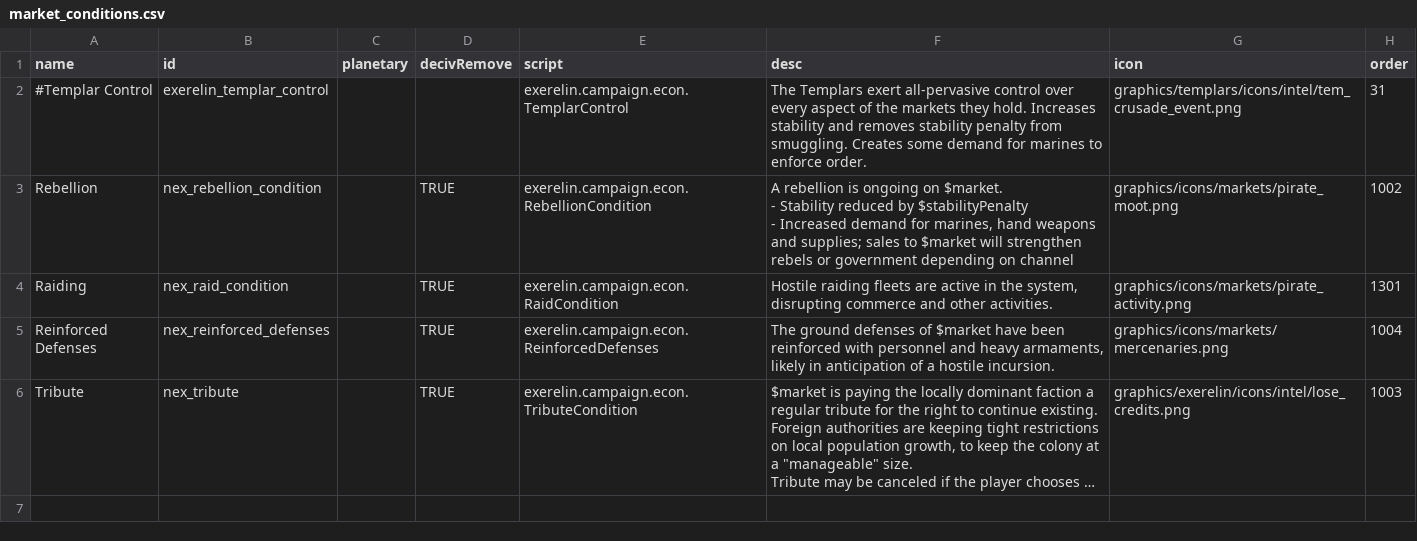
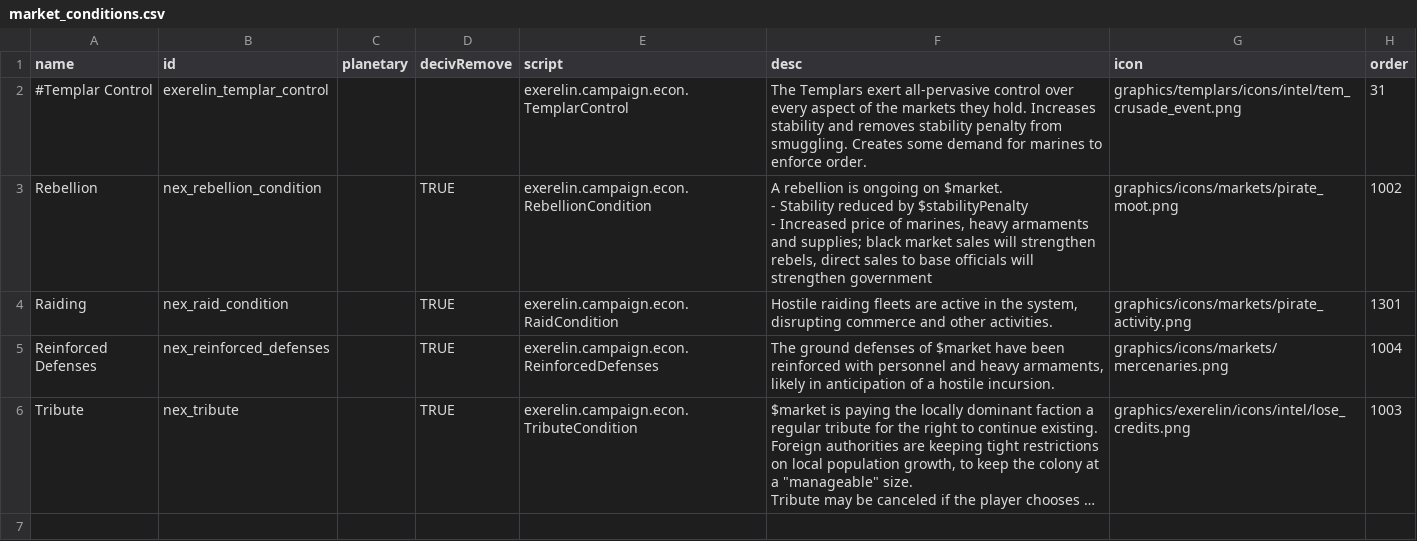
Before and after one commit to Histidine91/Nexerelin, a CSV file: data/campaign/market_conditions.csv, drawn as a sheet; only a part is shown; long unchanged cells end in ….

```diff
--- a/data/campaign/market_conditions.csv
+++ b/data/campaign/market_conditions.csv
@@ -2,6 +2,6 @@ name,id,planetary,decivRemove,script,desc,icon,order
 #Templar Control,exerelin_templar_control,,,exerelin.campaign.econ.TemplarControl,The Templars exert all-pervasive control over every aspect of the markets they hold. Increases stability and removes stability penalty from smuggling. Creates some demand for marines to enforce order.,graphics/templars/icons/intel/tem_crusade_event.png,31
-Rebellion,nex_rebellion_condition,,TRUE,exerelin.campaign.econ.RebellionCondition,"A rebellion is ongoing on $market.
-
-- Stability reduced by $stabilityPenalty
-- Increased demand for marines, hand weapons and supplies; sales to $market will strengthen rebels or government depending on channel",graphics/icons/markets/pirate_moot.png,1002
+Rebellion,nex_rebellion_condition,,TRUE,exerelin.campaign.econ.RebellionCondition,"A rebellion is ongoing on $market.
+
+- Stability reduced by $stabilityPenalty
+- Increased price of marines, heavy armaments and supplies; black market sales will strengthen rebels, direct sales to base officials will strengthen government",graphics/icons/markets/pirate_moot.png,1002
 Raiding,nex_raid_condition,,TRUE,exerelin.campaign.econ.RaidCondition,"Hostile raiding fleets are active in the system, disrupting commerce and other activities.",graphics/icons/markets/pirate_activity.png,1301
```
Also changed, not shown: data/campaign/rules.csv, 10 other files.
